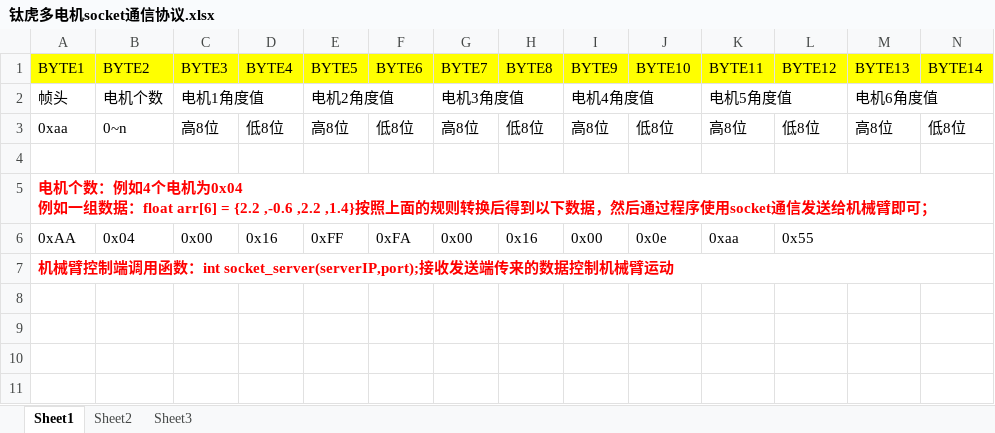
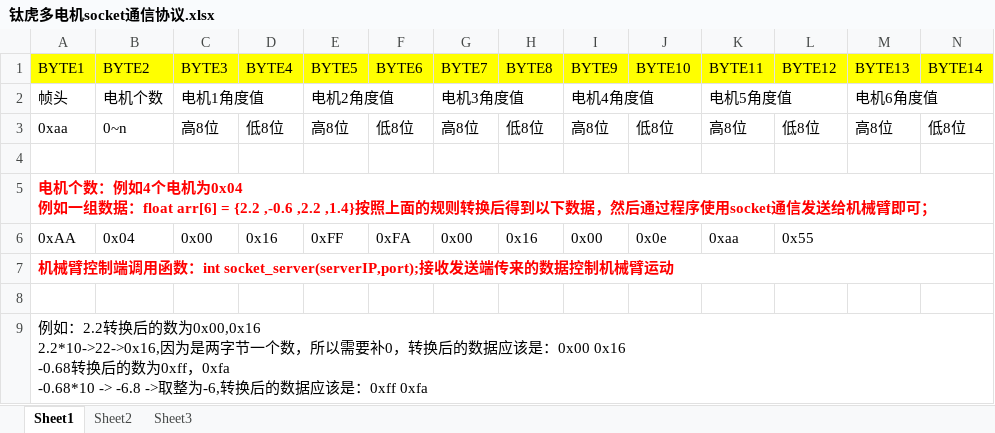
Before and after one commit to ti5robot/multiMotorTCPAPI, an Excel workbook: 钛虎多电机socket通信协议.xlsx, sheet Sheet1, drawn as a sheet; only a part is shown; values as stored, in another font and other column widths than the file's, no borders; rows hold the shown columns only; ↵ is a line break in a cell; the diff names each change by its address in the sheet, - before the commit and + after, or states it on an @@ line.

Commit message:
update

```diff
--- a/钛虎多电机socket通信协议.xlsx (sheet Sheet1)
+++ b/钛虎多电机socket通信协议.xlsx (sheet Sheet1)
+row 8: (empty)
+row 9: 例如：2.2转换后的数为0x00,0x16 ↵ 2.2*10->22->0x16,因为是两字节一个数，所以需要补0，转换后的数据应该是：0x00 0x16 ↵ -0.68转换后的数为0xff，0xfa ↵ -0.68*10 -> -6.8 ->取整为-6,转换后的数据应该是：0xff 0xfa
```
